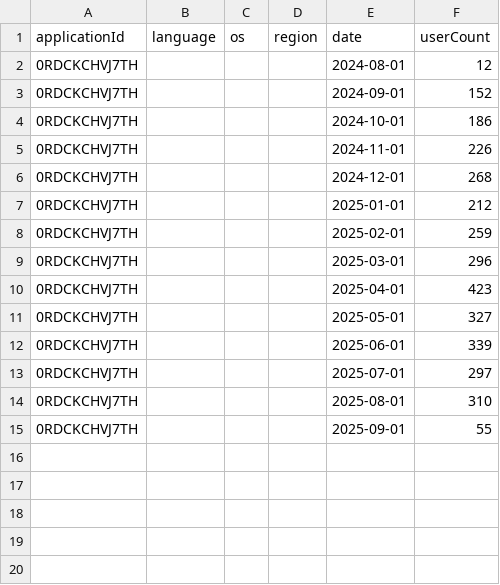
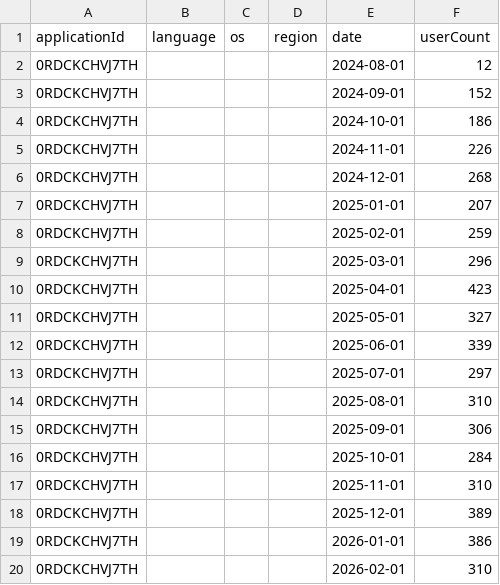
Before and after one commit to Dreamlinerm/Netflix-Prime-Auto-Skip, a CSV file: graph/edgeDownloads.csv, drawn as a sheet.

```diff
--- a/graph/edgeDownloads.csv
+++ b/graph/edgeDownloads.csv
@@ -6,3 +6,3 @@
 0RDCKCHVJ7TH,,,,2024-12-01,268
-0RDCKCHVJ7TH,,,,2025-01-01,212
+0RDCKCHVJ7TH,,,,2025-01-01,207
 0RDCKCHVJ7TH,,,,2025-02-01,259
@@ -14,2 +14,7 @@
 0RDCKCHVJ7TH,,,,2025-08-01,310
-0RDCKCHVJ7TH,,,,2025-09-01,55
+0RDCKCHVJ7TH,,,,2025-09-01,306
+0RDCKCHVJ7TH,,,,2025-10-01,284
+0RDCKCHVJ7TH,,,,2025-11-01,310
+0RDCKCHVJ7TH,,,,2025-12-01,389
+0RDCKCHVJ7TH,,,,2026-01-01,386
+0RDCKCHVJ7TH,,,,2026-02-01,310
```
Also changed, not shown: graph/chromeDownloads.csv, graph/chromeUninstall.csv, 9 other files.
